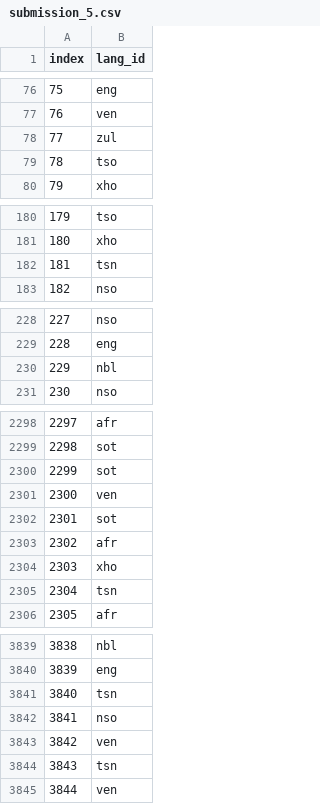
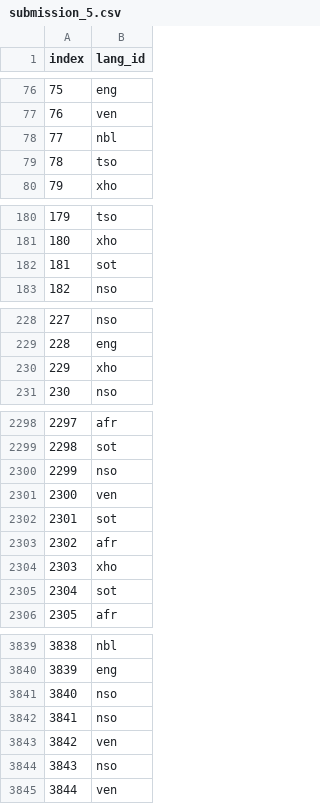
Before and after one commit to deolabeeb/South_African_Language_Identification_Hack_2023, a CSV file: data/submission_5.csv, drawn as a sheet; only a part is shown, gaps mark what is left out; the diff covers the shown part only.

```diff
--- a/data/submission_5.csv
+++ b/data/submission_5.csv
@@ -77,3 +77,3 @@ index,lang_id
 76,ven
-77,zul
+77,nbl
 78,tso
@@ -181,3 +181,3 @@ index,lang_id
 180,xho
-181,tsn
+181,sot
 182,nso
@@ -229,3 +229,3 @@ index,lang_id
 228,eng
-229,nbl
+229,xho
 230,nso
@@ -2299,3 +2299,3 @@ index,lang_id
 2298,sot
-2299,sot
+2299,nso
 2300,ven
@@ -2304,3 +2304,3 @@ index,lang_id
 2303,xho
-2304,tsn
+2304,sot
 2305,afr
@@ -3840,6 +3840,6 @@ index,lang_id
 3839,eng
-3840,tsn
+3840,nso
 3841,nso
 3842,ven
-3843,tsn
+3843,nso
 3844,ven
```
Also changed, not shown: 52 edited cells elsewhere in this file, 3 other files.
